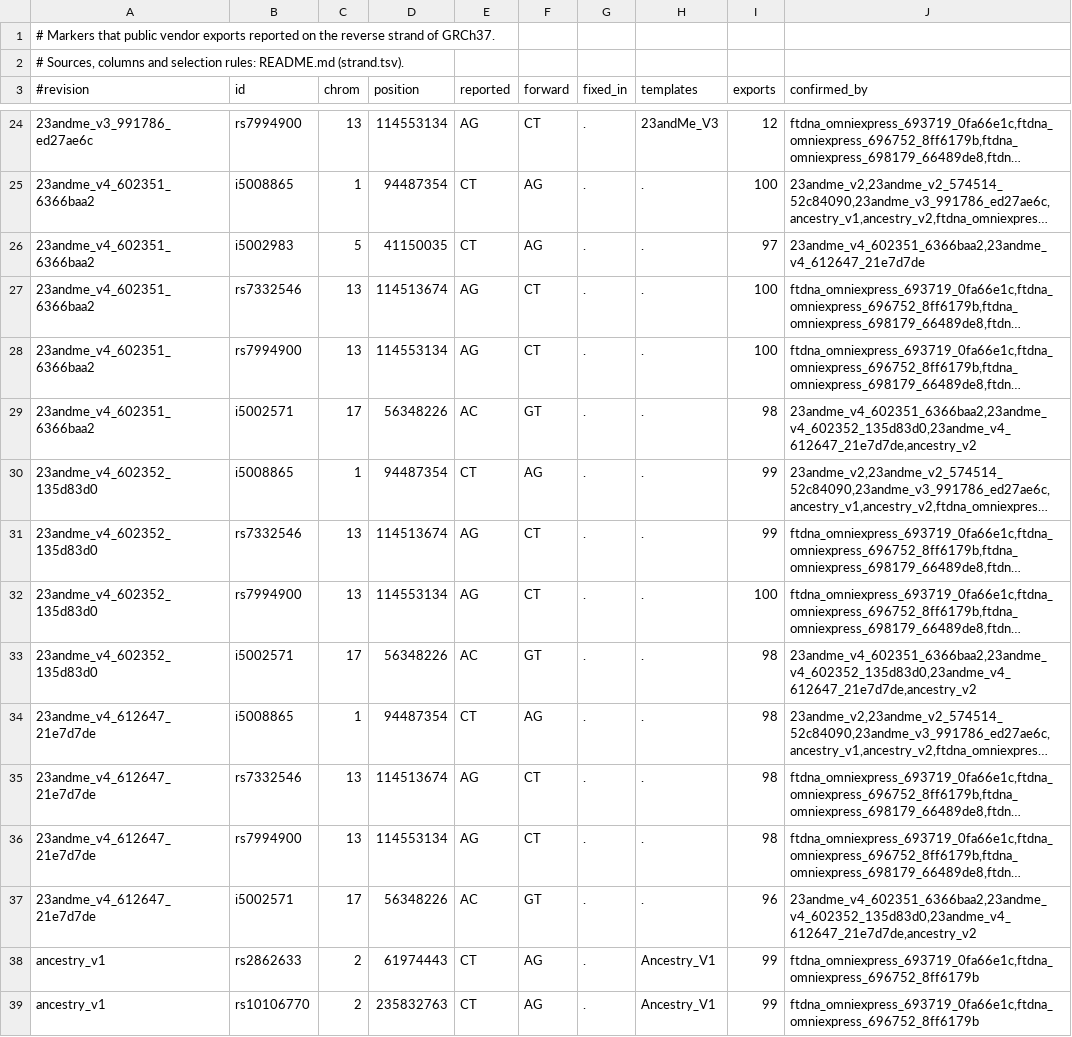
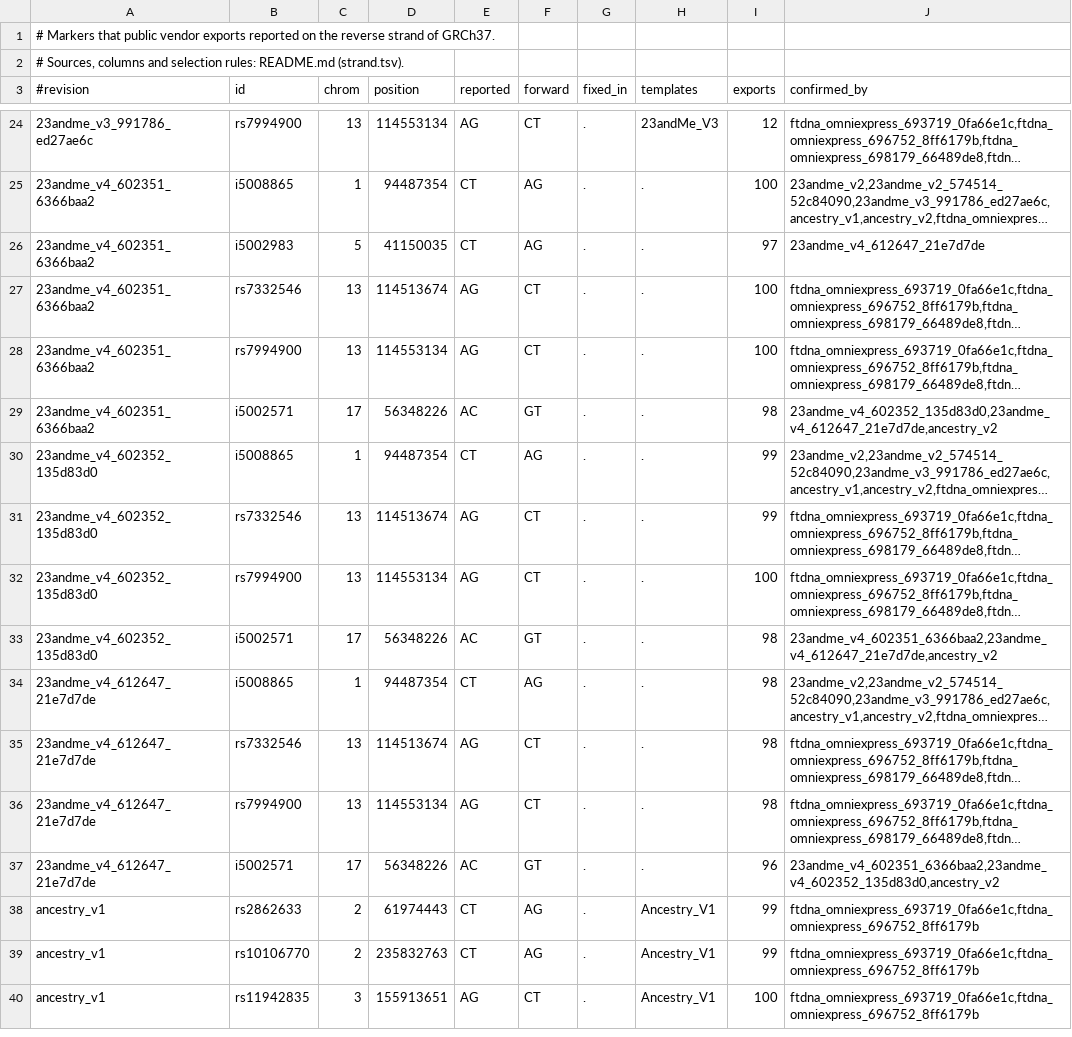
Before and after one commit to theontho/wgsextract-cli, a TSV file: src/wgsextract_cli/assets/microarray/revisions/strand.tsv, drawn as a sheet; only a part is shown, gaps mark what is left out; the shorter side is filled out with more unchanged rows; long unchanged cells end in …; the diff names each change by its address in the sheet, - before the commit and + after, or states it on an @@ line.

```diff
--- a/src/wgsextract_cli/assets/microarray/revisions/strand.tsv
+++ b/src/wgsextract_cli/assets/microarray/revisions/strand.tsv
-J26 (confirmed_by): 23andme_v4_602351_6366baa2,23andme_v4_612647_21e7d7de
+J26 (confirmed_by): 23andme_v4_612647_21e7d7de
-J29 (confirmed_by): 23andme_v4_602351_6366baa2,23andme_v4_602352_135d83d0,23andme_v4_612647_21e7d7de,ancestry_v2
+J29 (confirmed_by): 23andme_v4_602352_135d83d0,23andme_v4_612647_21e7d7de,ancestry_v2
-J33 (confirmed_by): 23andme_v4_602351_6366baa2,23andme_v4_602352_135d83d0,23andme_v4_612647_21e7d7de,ancestry_v2
+J33 (confirmed_by): 23andme_v4_602351_6366baa2,23andme_v4_612647_21e7d7de,ancestry_v2
-J37 (confirmed_by): 23andme_v4_602351_6366baa2,23andme_v4_602352_135d83d0,23andme_v4_612647_21e7d7de,ancestry_v2
+J37 (confirmed_by): 23andme_v4_602351_6366baa2,23andme_v4_602352_135d83d0,ancestry_v2
```
Also changed, not shown: 3 other files.
